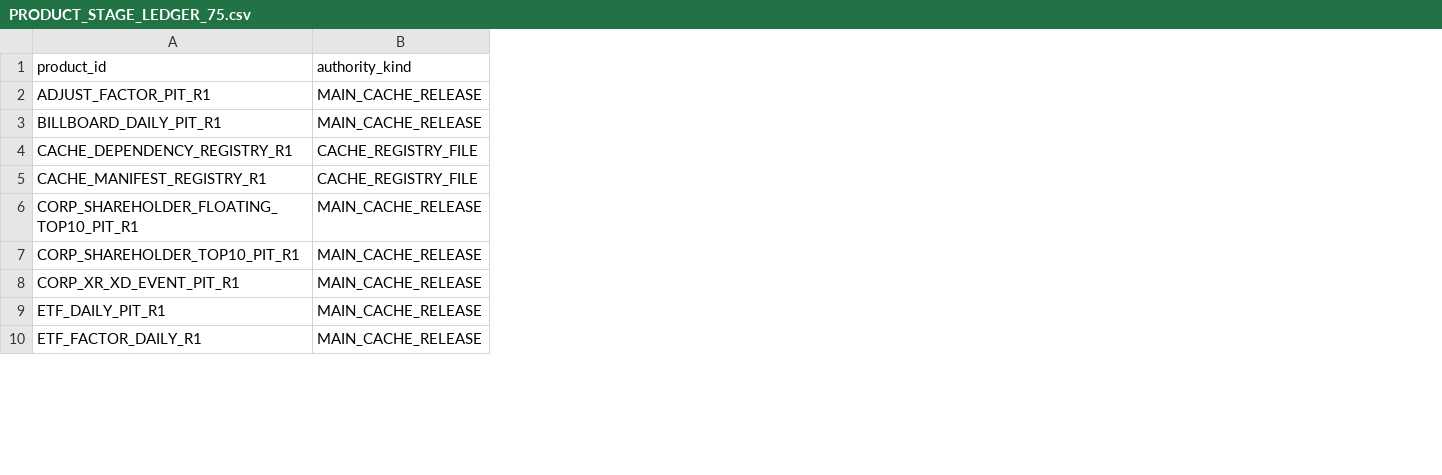
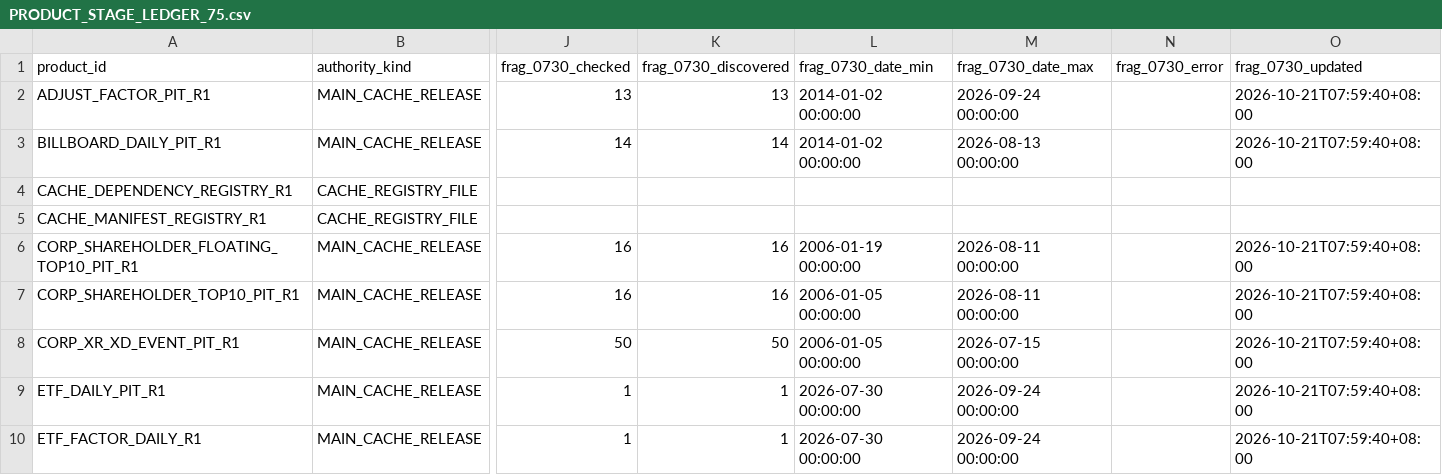
Before and after one commit to zwdjwsam-creator/sam, a CSV file: agents/chatgpt/inbox/BLACKBOX_SYSTEM_DATA_RULES_FULL_INVENTORY_20261020_2150/v2/continue_0010/correction_0650/PRODUCT_STAGE_LEDGER_75.csv, drawn as a sheet; only a part is shown, gaps mark what is left out; the diff names each change by its address in the sheet, - before the commit and + after, or states it on an @@ line.

Commit message:
inbox: 0815 retry PRODUCT_STAGE_LEDGER_75.csv

```diff
--- a/agents/chatgpt/inbox/BLACKBOX_SYSTEM_DATA_RULES_FULL_INVENTORY_20261020_2150/v2/continue_0010/correction_0650/PRODUCT_STAGE_LEDGER_75.csv
+++ b/agents/chatgpt/inbox/BLACKBOX_SYSTEM_DATA_RULES_FULL_INVENTORY_20261020_2150/v2/continue_0010/correction_0650/PRODUCT_STAGE_LEDGER_75.csv
+column J (frag_0730_checked), rows 2-10: 13 | 14 |  |  | 16 | 16 | 50 | 1 | 1
+column K (frag_0730_discovered), rows 2-10: 13 | 14 |  |  | 16 | 16 | 50 | 1 | 1
+column L (frag_0730_date_min), rows 2-10: 2014-01-02 00:00:00 | 2014-01-02 00:00:00 |  |  | 2006-01-19 00:00:00 | 2006-01-05 00:00:00 | 2006-01-05 00:00:00 | 2026-07-30 00:00:00 | 2026-07-30 00:00:00
+column M (frag_0730_date_max), rows 2-10: 2026-09-24 00:00:00 | 2026-08-13 00:00:00 |  |  | 2026-08-11 00:00:00 | 2026-08-11 00:00:00 | 2026-07-15 00:00:00 | 2026-09-24 00:00:00 | 2026-09-24 00:00:00
+column N (frag_0730_error), empty
+column O (frag_0730_updated), rows 2-10: 2026-10-21T07:59:40+08:00 | 2026-10-21T07:59:40+08:00 |  |  | 2026-10-21T07:59:40+08:00 | 2026-10-21T07:59:40+08:00 | 2026-10-21T07:59:40+08:00 | 2026-10-21T07:59:40+08:00 | 2026-10-21T07:59:40+08:00
```
